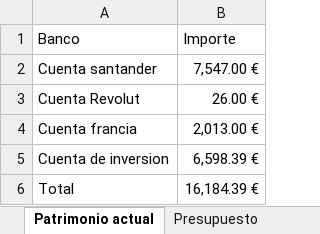
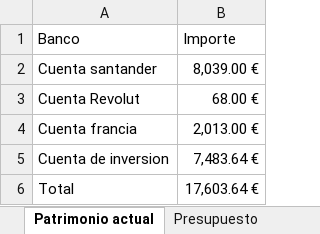
Before and after one commit to antonioalbamerida/Nono, an Excel workbook: nONO.xlsx, sheet Patrimonio actual, drawn as a sheet; values as stored, in another font and other column widths than the file's, no borders; the diff names each change by its address in the sheet, - before the commit and + after, or states it on an @@ line.

```diff
--- a/nONO.xlsx (sheet Patrimonio actual)
+++ b/nONO.xlsx (sheet Patrimonio actual)
-B2 (Importe): 7,547.00 €
+B2 (Importe): 8,039.00 €
-B3 (Importe): 26.00 €
+B3 (Importe): 68.00 €
-B5 (Importe): 6,598.39 €
+B5 (Importe): 7,483.64 €
-B6 (Importe): 16,184.39 €
+B6 (Importe): 17,603.64 €
```
Also changed, not shown: sheet informe cartera, formulas that keep their value.
